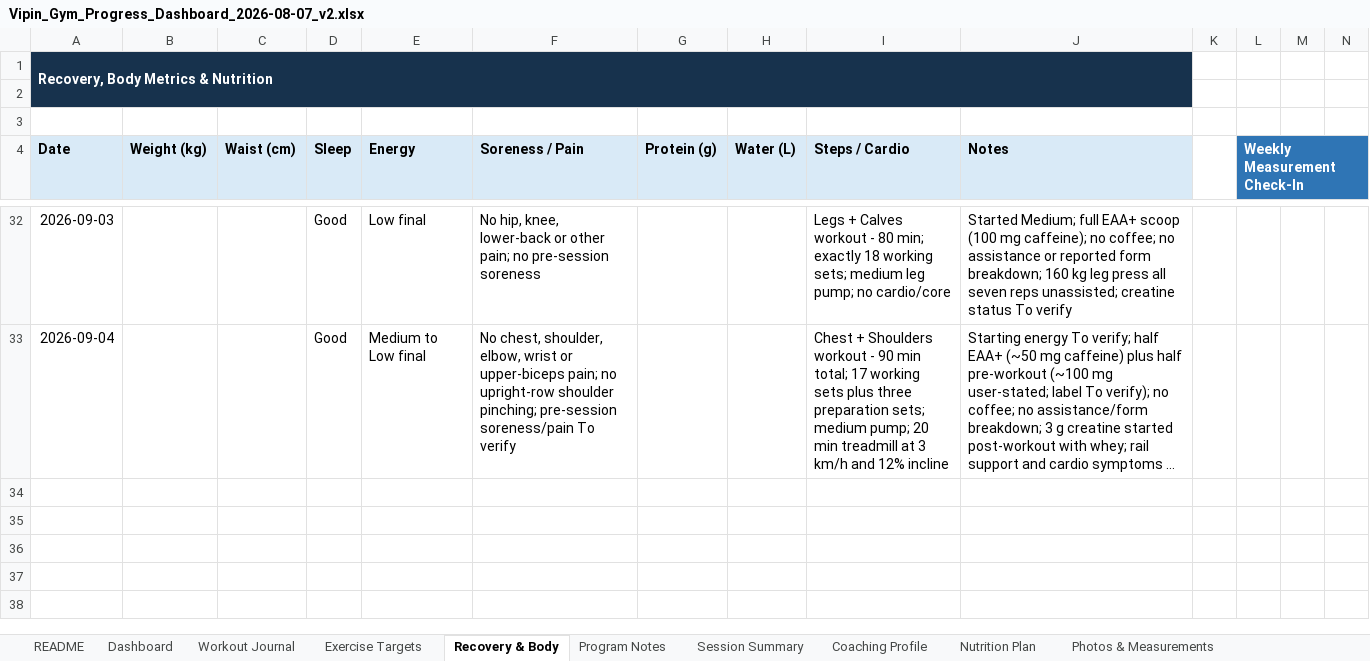
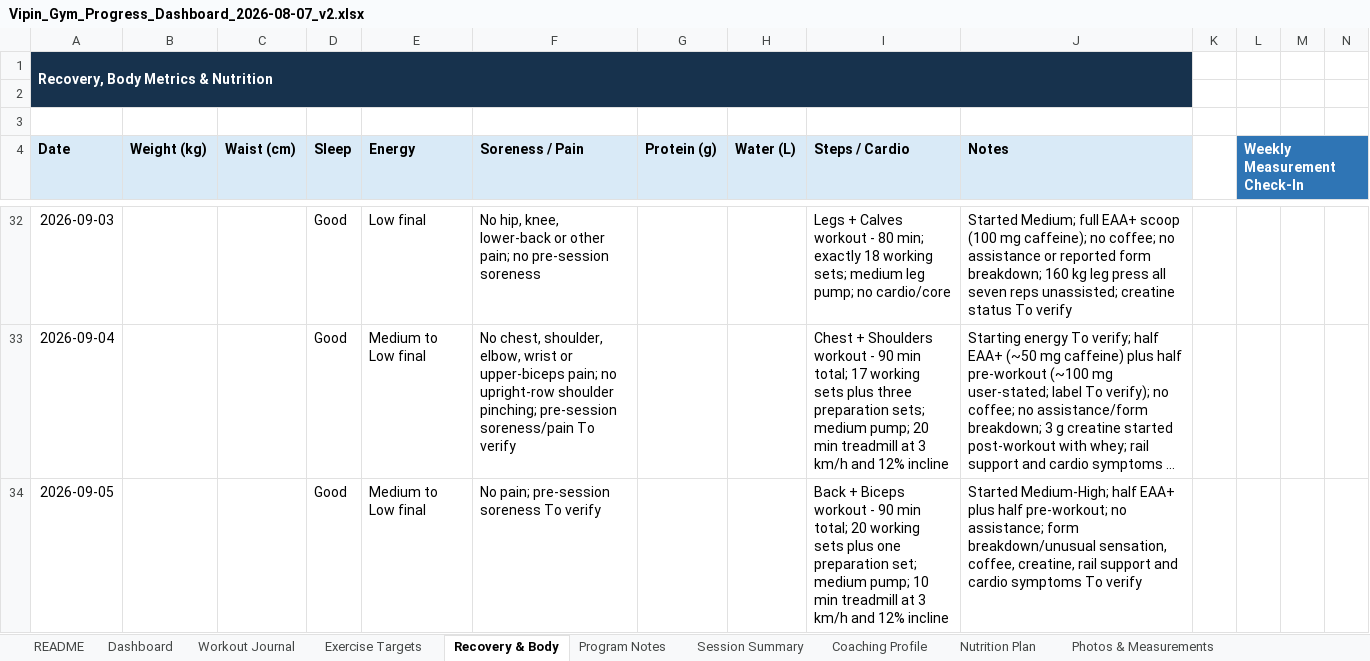
Before and after one commit to vippinn-ai/vipin-gym-dashboard, an Excel workbook: Vipin_Gym_Progress_Dashboard_2026-08-07_v2.xlsx, sheet Recovery & Body, drawn as a sheet; only a part is shown, gaps mark what is left out; long unchanged cells end in …; values as stored, in another font and other column widths than the file's, no borders; table styles not drawn; rows hold the shown columns only; the diff names each change by its address in the sheet, - before the commit and + after, or states it on an @@ line.

Commit message:
Log September 5 back and biceps workout

```diff
--- a/Vipin_Gym_Progress_Dashboard_2026-08-07_v2.xlsx (sheet Recovery & Body)
+++ b/Vipin_Gym_Progress_Dashboard_2026-08-07_v2.xlsx (sheet Recovery & Body)
+row 34: 2026-09-05 |  |  | Good | Medium to Low final | No pain; pre-session soreness To verify |  |  | Back + Biceps workout - 90 min total; 20 working sets plus one preparation set; medium pump; 10 min treadmill at 3 km/h and 12% incline | Started Medium-High; half EAA+ plus half pre-workout; no assistance; form breakdown/unusual sensation, coffee, creatine, rail support and cardio symptoms To verify
```
Also changed, not shown: sheet Workout Journal, sheet Exercise Targets, sheet Dashboard, sheet Session Summary, charts or pictures, gym-dashboard/public/sources/Vipin_Gym_Progress_Dashboard_2026-08-07_v2.xlsx, 4 other files.
